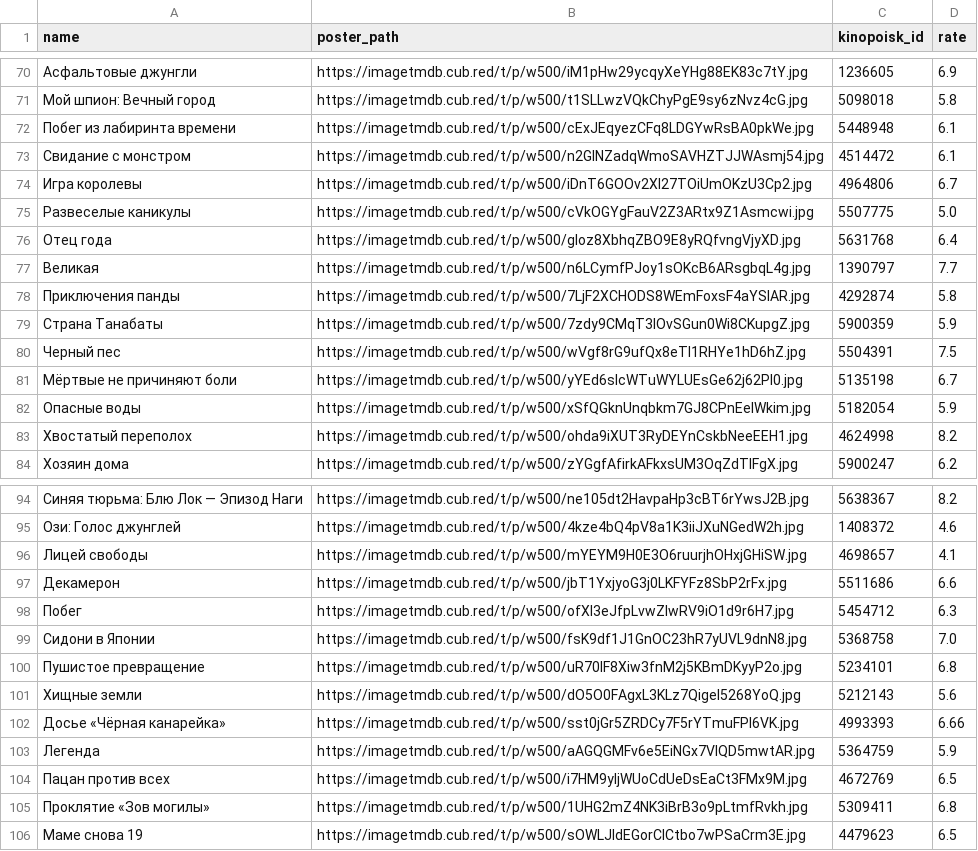
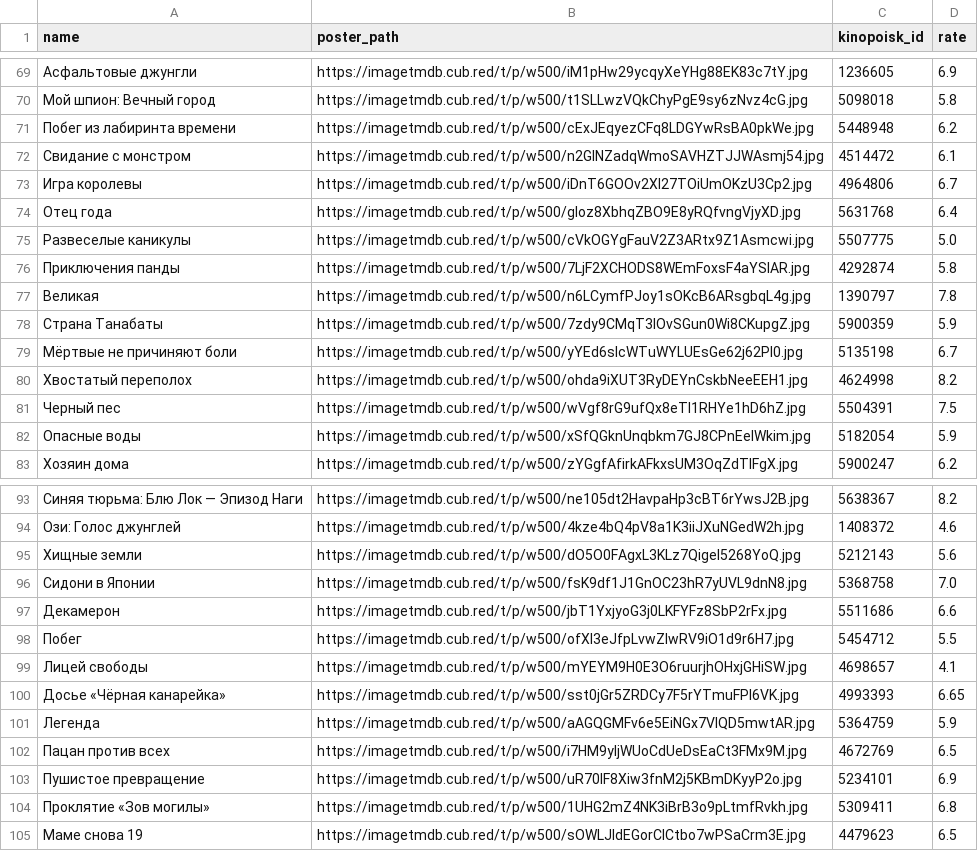
Before and after one commit to obeyadw/obeyadw.github.io, a CSV file: js_dammy.csv, drawn as a sheet; only a part is shown, gaps mark what is left out; the diff covers the shown part only.

```diff
--- a/js_dammy.csv
+++ b/js_dammy.csv
@@ -71,14 +70,14 @@ name,poster_path,kinopoisk_id,rate
 Мой шпион: Вечный город,https://imagetmdb.cub.red/t/p/w500/t1SLLwzVQkChyPgE9sy6zNvz4cG.jpg,5098018,5.8
-Побег из лабиринта времени,https://imagetmdb.cub.red/t/p/w500/cExJEqyezCFq8LDGYwRsBA0pkWe.jpg,5448948,6.1
+Побег из лабиринта времени,https://imagetmdb.cub.red/t/p/w500/cExJEqyezCFq8LDGYwRsBA0pkWe.jpg,5448948,6.2
 Свидание с монстром,https://imagetmdb.cub.red/t/p/w500/n2GlNZadqWmoSAVHZTJJWAsmj54.jpg,4514472,6.1
 Игра королевы,https://imagetmdb.cub.red/t/p/w500/iDnT6GOOv2Xl27TOiUmOKzU3Cp2.jpg,4964806,6.7
+Отец года,https://imagetmdb.cub.red/t/p/w500/gIoz8XbhqZBO9E8yRQfvngVjyXD.jpg,5631768,6.4
 Развеселые каникулы,https://imagetmdb.cub.red/t/p/w500/cVkOGYgFauV2Z3ARtx9Z1Asmcwi.jpg,5507775,5.0
-Отец года,https://imagetmdb.cub.red/t/p/w500/gIoz8XbhqZBO9E8yRQfvngVjyXD.jpg,5631768,6.4
-Великая,https://imagetmdb.cub.red/t/p/w500/n6LCymfPJoy1sOKcB6ARsgbqL4g.jpg,1390797,7.7
 Приключения панды,https://imagetmdb.cub.red/t/p/w500/7LjF2XCHODS8WEmFoxsF4aYSlAR.jpg,4292874,5.8
+Великая,https://imagetmdb.cub.red/t/p/w500/n6LCymfPJoy1sOKcB6ARsgbqL4g.jpg,1390797,7.8
 Страна Танабаты,https://imagetmdb.cub.red/t/p/w500/7zdy9CMqT3IOvSGun0Wi8CKupgZ.jpg,5900359,5.9
+Мёртвые не причиняют боли,https://imagetmdb.cub.red/t/p/w500/yYEd6slcWTuWYLUEsGe62j62Pl0.jpg,5135198,6.7
+Хвостатый переполох,https://imagetmdb.cub.red/t/p/w500/ohda9iXUT3RyDEYnCskbNeeEEH1.jpg,4624998,8.2
 Черный пес,https://imagetmdb.cub.red/t/p/w500/wVgf8rG9ufQx8eTl1RHYe1hD6hZ.jpg,5504391,7.5
-Мёртвые не причиняют боли,https://imagetmdb.cub.red/t/p/w500/yYEd6slcWTuWYLUEsGe62j62Pl0.jpg,5135198,6.7
 Опасные воды,https://imagetmdb.cub.red/t/p/w500/xSfQGknUnqbkm7GJ8CPnEeIWkim.jpg,5182054,5.9
-Хвостатый переполох,https://imagetmdb.cub.red/t/p/w500/ohda9iXUT3RyDEYnCskbNeeEEH1.jpg,4624998,8.2
 Хозяин дома,https://imagetmdb.cub.red/t/p/w500/zYGgfAfirkAFkxsUM3OqZdTIFgX.jpg,5900247,6.2
@@ -95,11 +94,11 @@ name,poster_path,kinopoisk_id,rate
 Ози: Голос джунглей,https://imagetmdb.cub.red/t/p/w500/4kze4bQ4pV8a1K3iiJXuNGedW2h.jpg,1408372,4.6
+Хищные земли,https://imagetmdb.cub.red/t/p/w500/dO5O0FAgxL3KLz7QigeI5268YoQ.jpg,5212143,5.6
+Сидони в Японии,https://imagetmdb.cub.red/t/p/w500/fsK9df1J1GnOC23hR7yUVL9dnN8.jpg,5368758,7.0
+Декамерон,https://imagetmdb.cub.red/t/p/w500/jbT1YxjyoG3j0LKFYFz8SbP2rFx.jpg,5511686,6.6
+Побег,https://imagetmdb.cub.red/t/p/w500/ofXI3eJfpLvwZlwRV9iO1d9r6H7.jpg,5454712,5.5
 Лицей свободы,https://imagetmdb.cub.red/t/p/w500/mYEYM9H0E3O6ruurjhOHxjGHiSW.jpg,4698657,4.1
-Декамерон,https://imagetmdb.cub.red/t/p/w500/jbT1YxjyoG3j0LKFYFz8SbP2rFx.jpg,5511686,6.6
-Побег,https://imagetmdb.cub.red/t/p/w500/ofXI3eJfpLvwZlwRV9iO1d9r6H7.jpg,5454712,6.3
-Сидони в Японии,https://imagetmdb.cub.red/t/p/w500/fsK9df1J1GnOC23hR7yUVL9dnN8.jpg,5368758,7.0
-Пушистое превращение,https://imagetmdb.cub.red/t/p/w500/uR70IF8Xiw3fnM2j5KBmDKyyP2o.jpg,5234101,6.8
-Хищные земли,https://imagetmdb.cub.red/t/p/w500/dO5O0FAgxL3KLz7QigeI5268YoQ.jpg,5212143,5.6
-Досье «Чёрная канарейка»,https://imagetmdb.cub.red/t/p/w500/sst0jGr5ZRDCy7F5rYTmuFPI6VK.jpg,4993393,6.66
+Досье «Чёрная канарейка»,https://imagetmdb.cub.red/t/p/w500/sst0jGr5ZRDCy7F5rYTmuFPI6VK.jpg,4993393,6.65
 Легенда,https://imagetmdb.cub.red/t/p/w500/aAGQGMFv6e5EiNGx7VIQD5mwtAR.jpg,5364759,5.9
 Пацан против всех,https://imagetmdb.cub.red/t/p/w500/i7HM9yIjWUoCdUeDsEaCt3FMx9M.jpg,4672769,6.5
+Пушистое превращение,https://imagetmdb.cub.red/t/p/w500/uR70IF8Xiw3fnM2j5KBmDKyyP2o.jpg,5234101,6.9
 Проклятие «Зов могилы»,https://imagetmdb.cub.red/t/p/w500/1UHG2mZ4NK3iBrB3o9pLtmfRvkh.jpg,5309411,6.8
```
Also changed, not shown: 8 added rows, 8 removed rows, 39 moved rows and 20 edited cells elsewhere in this file.
